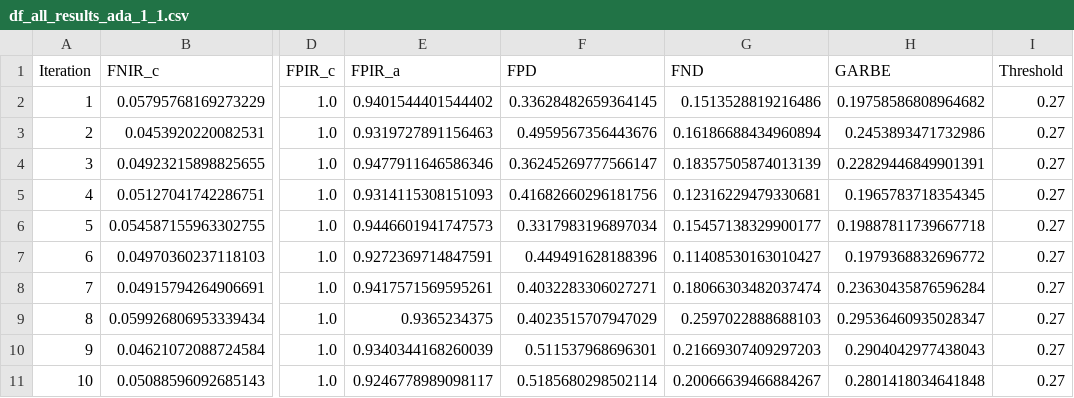
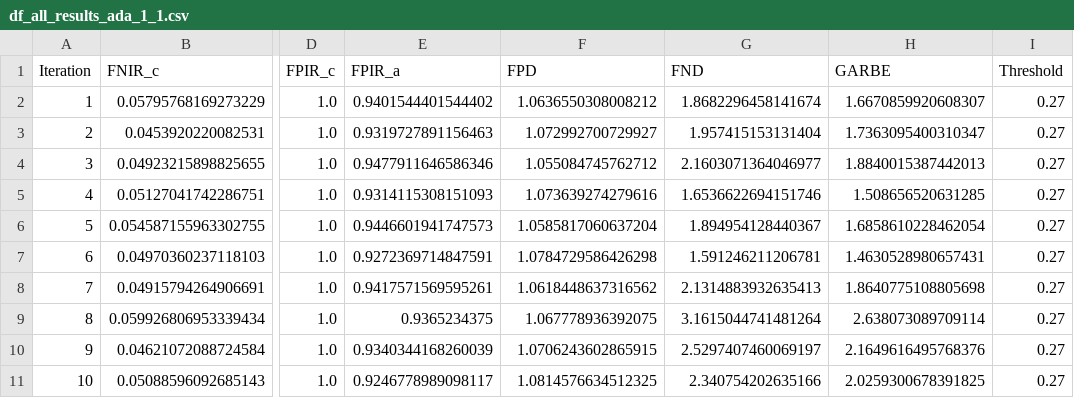
Before and after one commit to Kat-Gabi/Master_Thesis, a CSV file: notebooks/model_results/df_all_results_ada_1_1.csv, drawn as a sheet; only a part is shown, gaps mark what is left out; the diff names each change by its address in the sheet, - before the commit and + after, or states it on an @@ line.

```diff
--- a/notebooks/model_results/df_all_results_ada_1_1.csv
+++ b/notebooks/model_results/df_all_results_ada_1_1.csv
-F2 (FPD): 0.33628482659364145
+F2 (FPD): 1.0636550308008212
-G2 (FND): 0.1513528819216486
+G2 (FND): 1.8682296458141674
-H2 (GARBE): 0.19758586808964682
+H2 (GARBE): 1.6670859920608307
-F3 (FPD): 0.4959567356443676
+F3 (FPD): 1.072992700729927
-G3 (FND): 0.16186688434960894
+G3 (FND): 1.957415153131404
-H3 (GARBE): 0.2453893471732986
+H3 (GARBE): 1.7363095400310347
-F4 (FPD): 0.36245269777566147
+F4 (FPD): 1.055084745762712
-G4 (FND): 0.18357505874013139
+G4 (FND): 2.1603071364046977
-H4 (GARBE): 0.22829446849901391
+H4 (GARBE): 1.8840015387442013
-F5 (FPD): 0.41682660296181756
+F5 (FPD): 1.073639274279616
-G5 (FND): 0.12316229479330681
+G5 (FND): 1.6536622694151746
-H5 (GARBE): 0.1965783718354345
+H5 (GARBE): 1.508656520631285
-F6 (FPD): 0.3317983196897034
+F6 (FPD): 1.0585817060637204
-G6 (FND): 0.15457138329900177
+G6 (FND): 1.894954128440367
-H6 (GARBE): 0.19887811739667718
+H6 (GARBE): 1.6858610228462054
-F7 (FPD): 0.449491628188396
+F7 (FPD): 1.0784729586426298
-G7 (FND): 0.11408530163010427
+G7 (FND): 1.591246211206781
-H7 (GARBE): 0.1979368832696772
+H7 (GARBE): 1.4630528980657431
-F8 (FPD): 0.4032283306027271
+F8 (FPD): 1.0618448637316562
-G8 (FND): 0.18066303482037474
+G8 (FND): 2.1314883932635413
-H8 (GARBE): 0.23630435876596284
+H8 (GARBE): 1.8640775108805698
-F9 (FPD): 0.4023515707947029
+F9 (FPD): 1.067778936392075
-G9 (FND): 0.2597022888688103
+G9 (FND): 3.1615044741481264
-H9 (GARBE): 0.29536460935028347
+H9 (GARBE): 2.638073089709114
-F10 (FPD): 0.511537968696301
+F10 (FPD): 1.0706243602865915
-G10 (FND): 0.21669307409297203
+G10 (FND): 2.5297407460069197
-H10 (GARBE): 0.2904042977438043
+H10 (GARBE): 2.1649616495768376
-F11 (FPD): 0.5185680298502114
+F11 (FPD): 1.0814576634512325
-G11 (FND): 0.20066639466884267
+G11 (FND): 2.340754202635166
-H11 (GARBE): 0.2801418034641848
+H11 (GARBE): 2.0259300678391825
```
Also changed, not shown: notebooks/model_results/df_all_results_ada_1_2.csv, notebooks/model_results/df_all_results_ada_2_1.csv, 17 other files.
